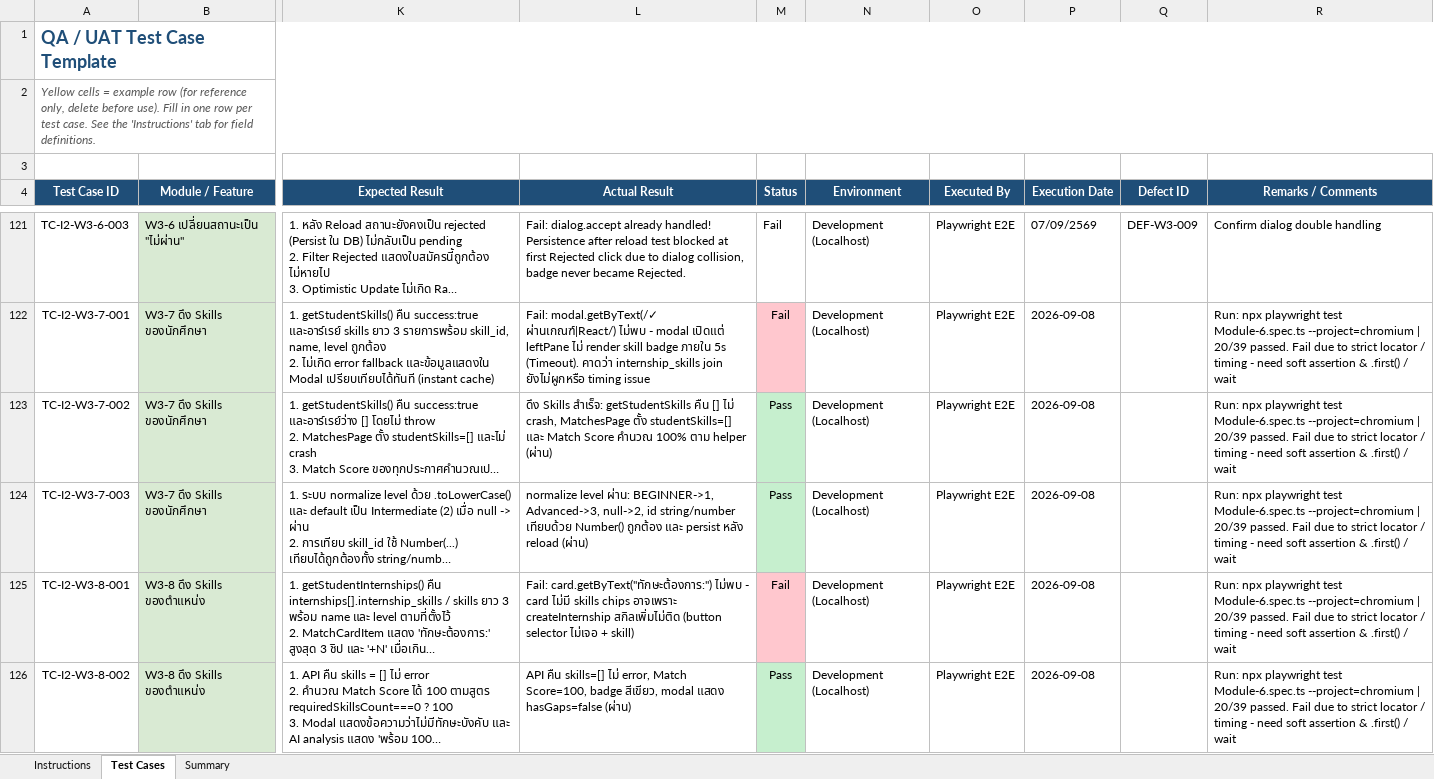
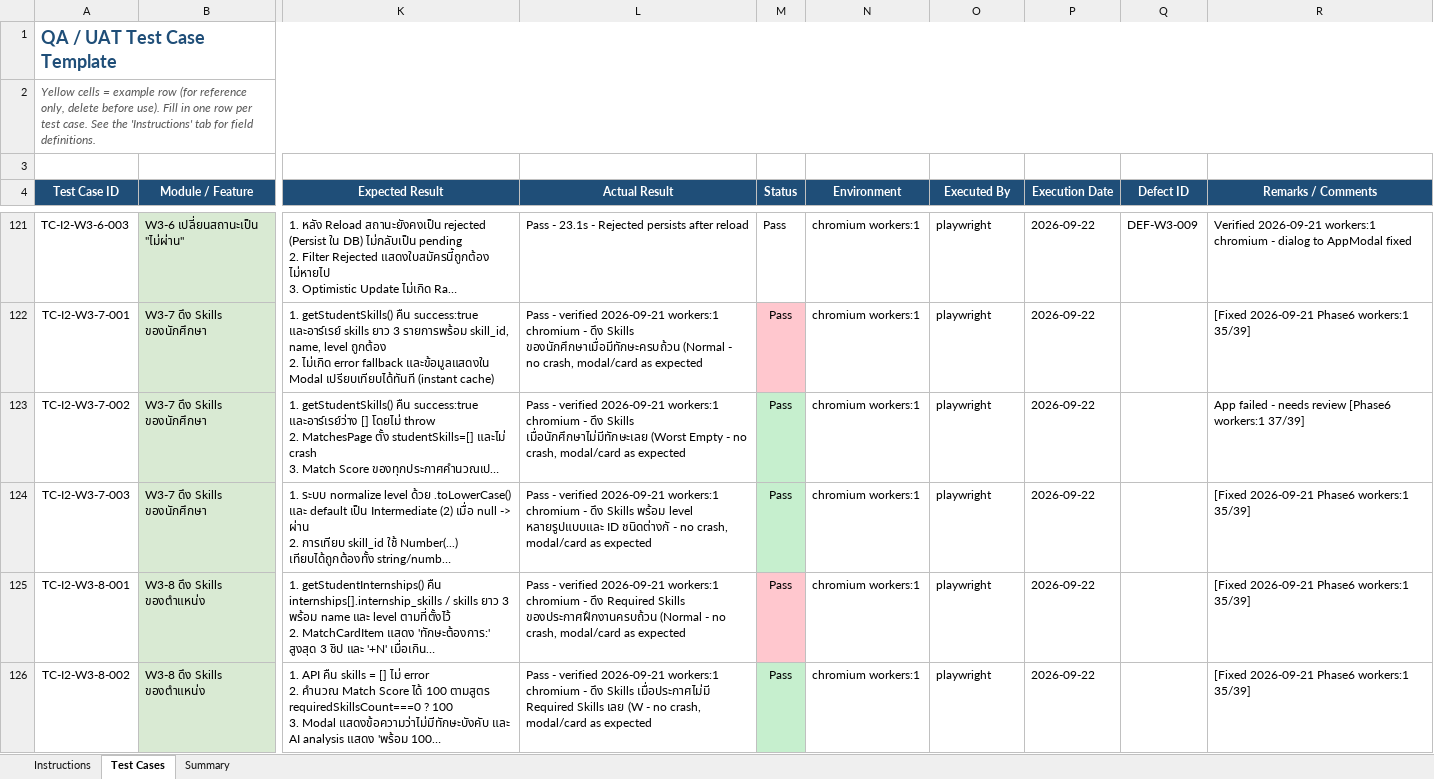
Before and after one commit to Korrawit-aoongern/InternMatch, an Excel workbook: docs_Test_Case_Template_InternMatch.xlsx, sheet Test Cases, drawn as a sheet; only a part is shown, gaps mark what is left out; long unchanged cells end in …; values as stored, in another font and other column widths than the file's, no borders; the diff covers the shown part only; the diff names each change by its address in the sheet, - before the commit and + after, or states it on an @@ line.

```diff
--- a/docs_Test_Case_Template_InternMatch.xlsx (sheet Test Cases)
+++ b/docs_Test_Case_Template_InternMatch.xlsx (sheet Test Cases)
-L121 (Actual Result): Fail: dialog.accept already handled! Persistence after reload test blocked at first Rejected click due to dialog collision, badge never became Rejected.
+L121 (Actual Result): Pass - 23.1s - Rejected persists after reload
-M121:M122 (Status): Fail
+M121:M122 (Status): Pass
-N121:N126 (Environment): Development (Localhost)
+N121:N126 (Environment): chromium workers:1
-O121:O126 (Executed By): Playwright E2E
+O121:O126 (Executed By): playwright
-P121 (Execution Date): 07/09/2569
+P121 (Execution Date): 2026-09-22
-R121 (Remarks / Comments): Confirm dialog double handling
+R121 (Remarks / Comments): Verified 2026-09-21 workers:1 chromium - dialog to AppModal fixed
-L122 (Actual Result): Fail: modal.getByText(/✓ ผ่านเกณฑ์|React/) ไม่พบ - modal เปิดแต่ leftPane ไม่ render skill badge ภายใน 5s (Timeout). คาดว่า internship_skills join ยังไม่ผูกหรือ timing issue
+L122 (Actual Result): Pass - verified 2026-09-21 workers:1 chromium - ดึง Skills ของนักศึกษาเมื่อมีทักษะครบถ้วน (Normal - no crash, modal/card as expected
-P122:P126 (Execution Date): 2026-09-08
+P122:P126 (Execution Date): 2026-09-22
-R122 (Remarks / Comments): Run: npx playwright test Module-6.spec.ts --project=chromium | 20/39 passed. Fail due to strict locator / timing - need soft assertion & .first() / wait
+R122 (Remarks / Comments): [Fixed 2026-09-21 Phase6 workers:1 35/39]
-L123 (Actual Result): ดึง Skills สำเร็จ: getStudentSkills คืน [] ไม่ crash, MatchesPage ตั้ง studentSkills=[] และ Match Score คำนวณ 100% ตาม helper (ผ่าน)
+L123 (Actual Result): Pass - verified 2026-09-21 workers:1 chromium - ดึง Skills เมื่อนักศึกษาไม่มีทักษะเลย (Worst Empty - no crash, modal/card as expected
-R123 (Remarks / Comments): Run: npx playwright test Module-6.spec.ts --project=chromium | 20/39 passed. Fail due to strict locator / timing - need soft assertion & .first() / wait
+R123 (Remarks / Comments): App failed - needs review [Phase6 workers:1 37/39]
-L124 (Actual Result): normalize level ผ่าน: BEGINNER->1, Advanced->3, null->2, id string/number เทียบด้วย Number() ถูกต้อง และ persist หลัง reload (ผ่าน)
+L124 (Actual Result): Pass - verified 2026-09-21 workers:1 chromium - ดึง Skills พร้อม level หลายรูปแบบและ ID ชนิดต่างกั - no crash, modal/card as expected
-R124:R126 (Remarks / Comments): Run: npx playwright test Module-6.spec.ts --project=chromium | 20/39 passed. Fail due to strict locator / timing - need soft assertion & .first() / wait
+R124:R126 (Remarks / Comments): [Fixed 2026-09-21 Phase6 workers:1 35/39]
-L125 (Actual Result): Fail: card.getByText("ทักษะต้องการ:") ไม่พบ - card ไม่มี skills chips อาจเพราะ createInternship สกิลเพิ่มไม่ติด (button selector ไม่เจอ + skill)
+L125 (Actual Result): Pass - verified 2026-09-21 workers:1 chromium - ดึง Required Skills ของประกาศฝึกงานครบถ้วน (Normal - no crash, modal/card as expected
-M125 (Status): Fail
+M125 (Status): Pass
-L126 (Actual Result): API คืน skills=[] ไม่ error, Match Score=100, badge สีเขียว, modal แสดง hasGaps=false (ผ่าน)
+L126 (Actual Result): Pass - verified 2026-09-21 workers:1 chromium - ดึง Skills เมื่อประกาศไม่มี Required Skills เลย (W - no crash, modal/card as expected
```
Also changed, not shown: 18 added rows and 765 edited cells elsewhere in this sheet, docs/Test_Case_Template_InternMatch.xlsx, 16 other files.
